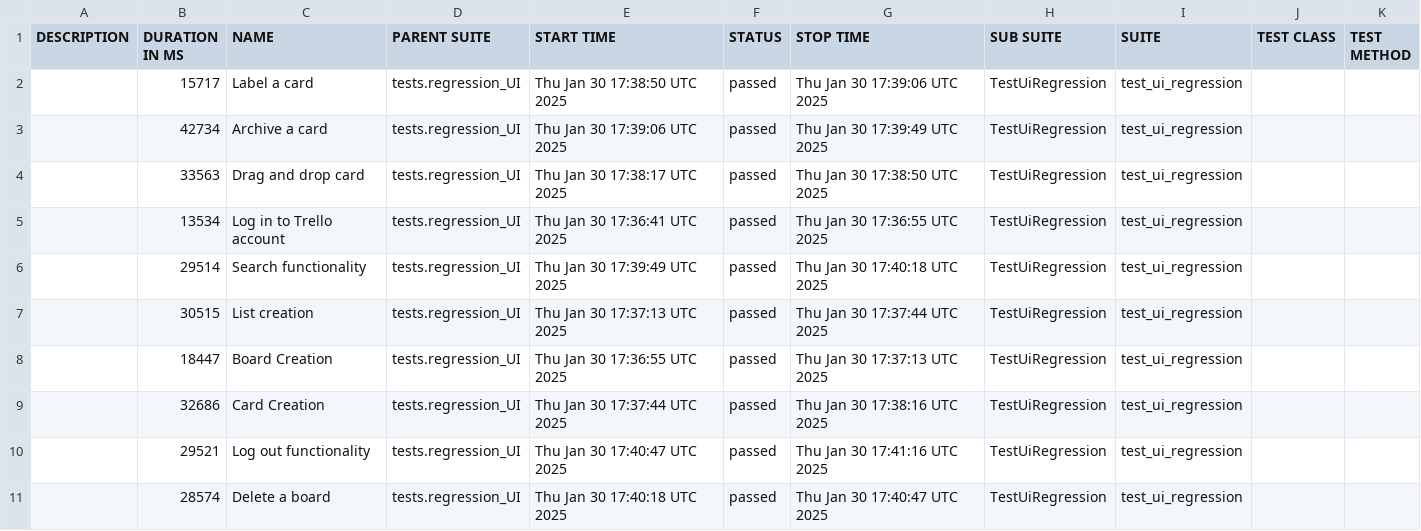
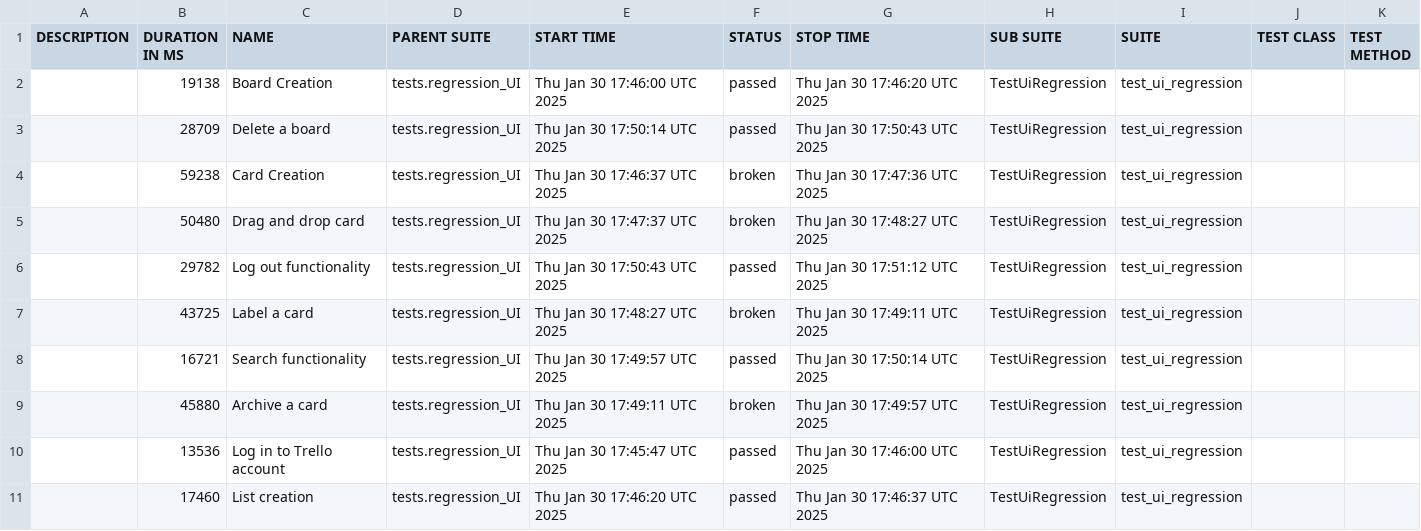
Before and after one commit to vkqapro/pythonPlaywright, a CSV file: data/suites.csv, drawn as a sheet.

```diff
--- a/data/suites.csv
+++ b/data/suites.csv
@@ -1,11 +1,11 @@
 "DESCRIPTION","DURATION IN MS","NAME","PARENT SUITE","START TIME","STATUS","STOP TIME","SUB SUITE","SUITE","TEST CLASS","TEST METHOD"
-"","15717","Label a card","tests.regression_UI","Thu Jan 30 17:38:50 UTC 2025","passed","Thu Jan 30 17:39:06 UTC 2025","TestUiRegression","test_ui_regression","",""
-"","42734","Archive a card","tests.regression_UI","Thu Jan 30 17:39:06 UTC 2025","passed","Thu Jan 30 17:39:49 UTC 2025","TestUiRegression","test_ui_regression","",""
-"","33563","Drag and drop card","tests.regression_UI","Thu Jan 30 17:38:17 UTC 2025","passed","Thu Jan 30 17:38:50 UTC 2025","TestUiRegression","test_ui_regression","",""
-"","13534","Log in to Trello account","tests.regression_UI","Thu Jan 30 17:36:41 UTC 2025","passed","Thu Jan 30 17:36:55 UTC 2025","TestUiRegression","test_ui_regression","",""
-"","29514","Search functionality","tests.regression_UI","Thu Jan 30 17:39:49 UTC 2025","passed","Thu Jan 30 17:40:18 UTC 2025","TestUiRegression","test_ui_regression","",""
-"","30515","List creation","tests.regression_UI","Thu Jan 30 17:37:13 UTC 2025","passed","Thu Jan 30 17:37:44 UTC 2025","TestUiRegression","test_ui_regression","",""
-"","18447","Board Creation","tests.regression_UI","Thu Jan 30 17:36:55 UTC 2025","passed","Thu Jan 30 17:37:13 UTC 2025","TestUiRegression","test_ui_regression","",""
-"","32686","Card Creation","tests.regression_UI","Thu Jan 30 17:37:44 UTC 2025","passed","Thu Jan 30 17:38:16 UTC 2025","TestUiRegression","test_ui_regression","",""
-"","29521","Log out functionality","tests.regression_UI","Thu Jan 30 17:40:47 UTC 2025","passed","Thu Jan 30 17:41:16 UTC 2025","TestUiRegression","test_ui_regression","",""
-"","28574","Delete a board","tests.regression_UI","Thu Jan 30 17:40:18 UTC 2025","passed","Thu Jan 30 17:40:47 UTC 2025","TestUiRegression","test_ui_regression","",""
+"","19138","Board Creation","tests.regression_UI","Thu Jan 30 17:46:00 UTC 2025","passed","Thu Jan 30 17:46:20 UTC 2025","TestUiRegression","test_ui_regression","",""
+"","28709","Delete a board","tests.regression_UI","Thu Jan 30 17:50:14 UTC 2025","passed","Thu Jan 30 17:50:43 UTC 2025","TestUiRegression","test_ui_regression","",""
+"","59238","Card Creation","tests.regression_UI","Thu Jan 30 17:46:37 UTC 2025","broken","Thu Jan 30 17:47:36 UTC 2025","TestUiRegression","test_ui_regression","",""
+"","50480","Drag and drop card","tests.regression_UI","Thu Jan 30 17:47:37 UTC 2025","broken","Thu Jan 30 17:48:27 UTC 2025","TestUiRegression","test_ui_regression","",""
+"","29782","Log out functionality","tests.regression_UI","Thu Jan 30 17:50:43 UTC 2025","passed","Thu Jan 30 17:51:12 UTC 2025","TestUiRegression","test_ui_regression","",""
+"","43725","Label a card","tests.regression_UI","Thu Jan 30 17:48:27 UTC 2025","broken","Thu Jan 30 17:49:11 UTC 2025","TestUiRegression","test_ui_regression","",""
+"","16721","Search functionality","tests.regression_UI","Thu Jan 30 17:49:57 UTC 2025","passed","Thu Jan 30 17:50:14 UTC 2025","TestUiRegression","test_ui_regression","",""
+"","45880","Archive a card","tests.regression_UI","Thu Jan 30 17:49:11 UTC 2025","broken","Thu Jan 30 17:49:57 UTC 2025","TestUiRegression","test_ui_regression","",""
+"","13536","Log in to Trello account","tests.regression_UI","Thu Jan 30 17:45:47 UTC 2025","passed","Thu Jan 30 17:46:00 UTC 2025","TestUiRegression","test_ui_regression","",""
+"","17460","List creation","tests.regression_UI","Thu Jan 30 17:46:20 UTC 2025","passed","Thu Jan 30 17:46:37 UTC 2025","TestUiRegression","test_ui_regression","",""
```
Also changed, not shown: 58 other files.
